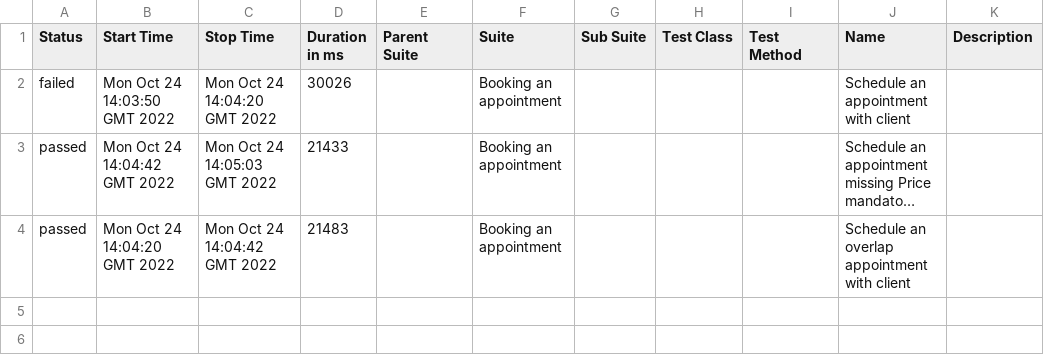
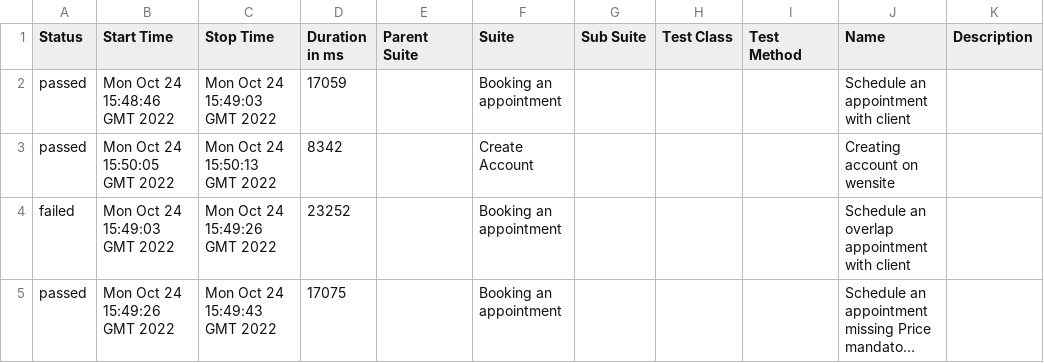
Before and after one commit to LucileneMartins/practiceSpaceHealth, a CSV file: 8/data/suites.csv, drawn as a sheet; long unchanged cells end in …; removed rows and columns are numbered as before the commit, all else as after; the diff names each change by its address in the sheet, - before the commit and + after, or states it on an @@ line.

```diff
--- a/8/data/suites.csv
+++ b/8/data/suites.csv
+row 2: passed | Mon Oct 24 15:48:46 GMT 2022 | Mon Oct 24 15:49:03 GMT 2022 | 17059 |  | Booking an appointment |  |  |  | Schedule an appointment with client
+row 3: passed | Mon Oct 24 15:50:05 GMT 2022 | Mon Oct 24 15:50:13 GMT 2022 | 8342 |  | Create Account |  |  |  | Creating account on wensite
-B4 (Start Time): Mon Oct 24 14:03:50 GMT 2022
+B4 (Start Time): Mon Oct 24 15:49:03 GMT 2022
-C4 (Stop Time): Mon Oct 24 14:04:20 GMT 2022
+C4 (Stop Time): Mon Oct 24 15:49:26 GMT 2022
-D4 (Duration in ms): 30026
+D4 (Duration in ms): 23252
-J4 (Name): Schedule an appointment with client
+J4 (Name): Schedule an overlap appointment with client
-B5 (Start Time): Mon Oct 24 14:04:42 GMT 2022
+B5 (Start Time): Mon Oct 24 15:49:26 GMT 2022
-C5 (Stop Time): Mon Oct 24 14:05:03 GMT 2022
+C5 (Stop Time): Mon Oct 24 15:49:43 GMT 2022
-D5 (Duration in ms): 21433
+D5 (Duration in ms): 17075
-row 4: passed | Mon Oct 24 14:04:20 GMT 2022 | Mon Oct 24 14:04:42 GMT 2022 | 21483 |  | Booking an appointment |  |  |  | Schedule an overlap appointment with client
```
Also changed, not shown: 34 other files.
